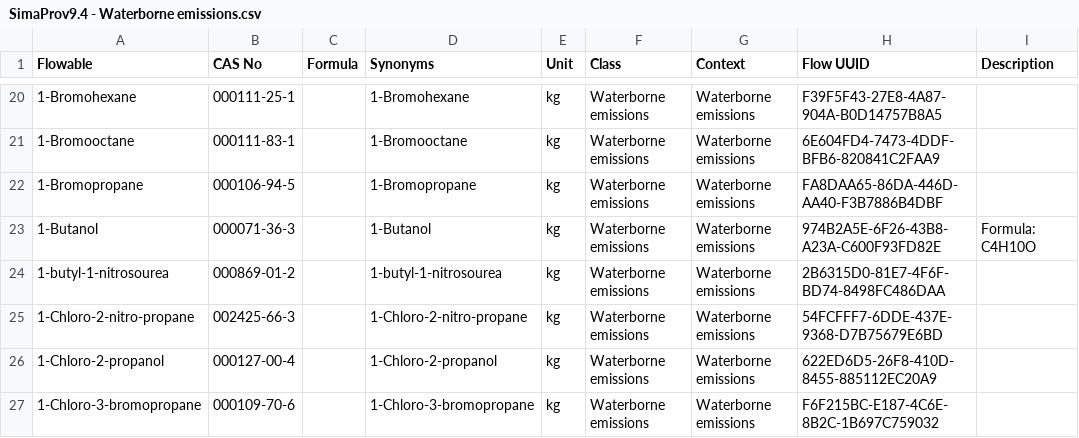
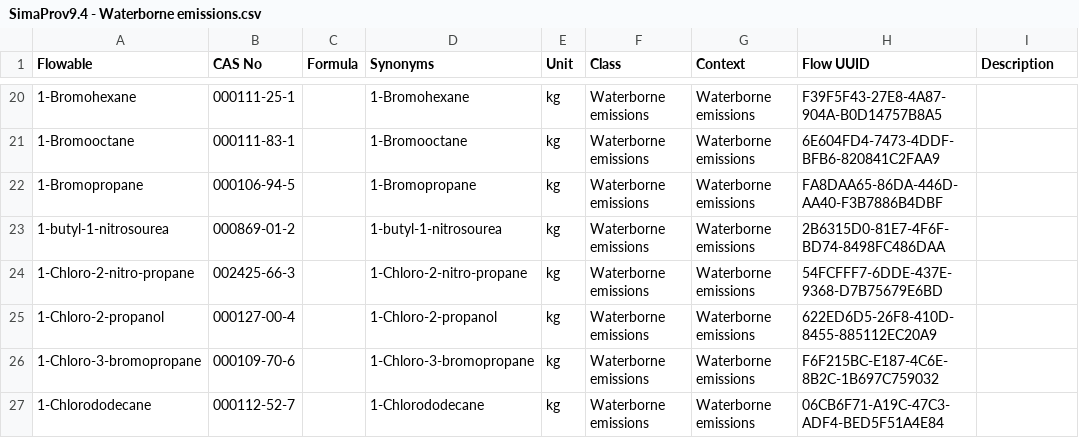
Before and after one commit to brightway-lca/simapro_ecoinvent_elementary_flows, a CSV file: Mapping/Output/Unmatched/By category/SimaProv9.4 - Waterborne emissions.csv, drawn as a sheet; only a part is shown, gaps mark what is left out; the shorter side is filled out with more unchanged rows; the diff covers the shown part only; the diff names each change by its address in the sheet, - before the commit and + after, or states it on an @@ line.

Commit message:
[AUTO]Update authors list and current status
Files changed:
R100	Contribute/validated-cas-in-air.csv	Contribute/Archive/validated-cas-in-air.csv
R100	Contribute/validated-cas-in-soil.csv	Contribute/Archive/validated-cas-in-soil.csv
R100	Contribute/validated-cas-in-water.csv	Contribute/Archive/validated-cas-in-water.csv
M	Mapping/Output/Mapped_files/SimaProv94-ecoinventEFv3.7.csv
M	Mapping/Output/Unmatched/By category/SimaProv9.4 - Airborne emissions.csv
M	Mapping/Output/Unmatched/By category/SimaProv9.4 - Emissions to soil.csv
M	Mapping/Output/Unmatched/By category/SimaProv9.4 - Waterborne emissions.csv
M	Mapping/Output/Unmatched/By category/ecoinventEFv3.7 - air-low population density, long-term.csv
M	Mapping/Output/Unmatched/By category/ecoinventEFv3.7 - air-lower stratosphere + upper troposphere.csv
M	Mapping/Output/Unmatched/By category/ecoinventEFv3.7 - air-non-urban air or from high stacks.csv
M	Mapping/Output/Unmatched/By category/ecoinventEFv3.7 - air-unspecified.csv
M	Mapping/Output/Unmatched/By category/ecoinventEFv3.7 - air-urban air close to ground.csv
M	Mapping/Output/Unmatched/By category/ecoinventEFv3.7 - soil-agricultural.csv
M	Mapping/Output/Unmatched/By category/ecoinventEFv3.7 - soil-forestry.csv
M	Mapping/Output/Unmatched/By category/ecoinventEFv3.7 - soil-industrial.csv
M	Mapping/Output/Unmatched/By category/ecoinventEFv3.7 - soil-unspecified.csv
M	Mapping/Output/Unmatched/By category/ecoinventEFv3.7 - water-ground-, long-term.csv
M	Mapping/Output/Unmatched/By category/ecoinventEFv3.7 - water-ground-.csv
M	Mapping/Output/Unmatched/By category/ecoinventEFv3.7 - water-ocean.csv
M	Mapping/Output/Unmatched/By category/ecoinventEFv3.7 - water-surface water.csv
M	Mapping/Output/Unmatched/By category/ecoinventEFv3.7 - water-unspecified.csv
M	Mapping/Output/Unmatched/SimaProv9.4.csv
M	Mapping/Output/Unmatched/ecoinventEFv3.7.csv
M	status.md

```diff
--- a/Mapping/Output/Unmatched/By category/SimaProv9.4 - Waterborne emissions.csv
+++ b/Mapping/Output/Unmatched/By category/SimaProv9.4 - Waterborne emissions.csv
-row 23: 1-Butanol | 000071-36-3 |  | 1-Butanol | kg | Waterborne emissions | Waterborne emissions | 974B2A5E-6F26-43B8-A23A-C600F93FD82E | Formula: C4H10O
```
Also changed, not shown: 23 removed rows elsewhere in this file, Mapping/Output/Unmatched/By category/ecoinventEFv3.7 - air-lower stratosphere + upper troposphere.csv, Mapping/Output/Unmatched/By category/ecoinventEFv3.7 - air-non-urban air or from high stacks.csv, 21 other files.
